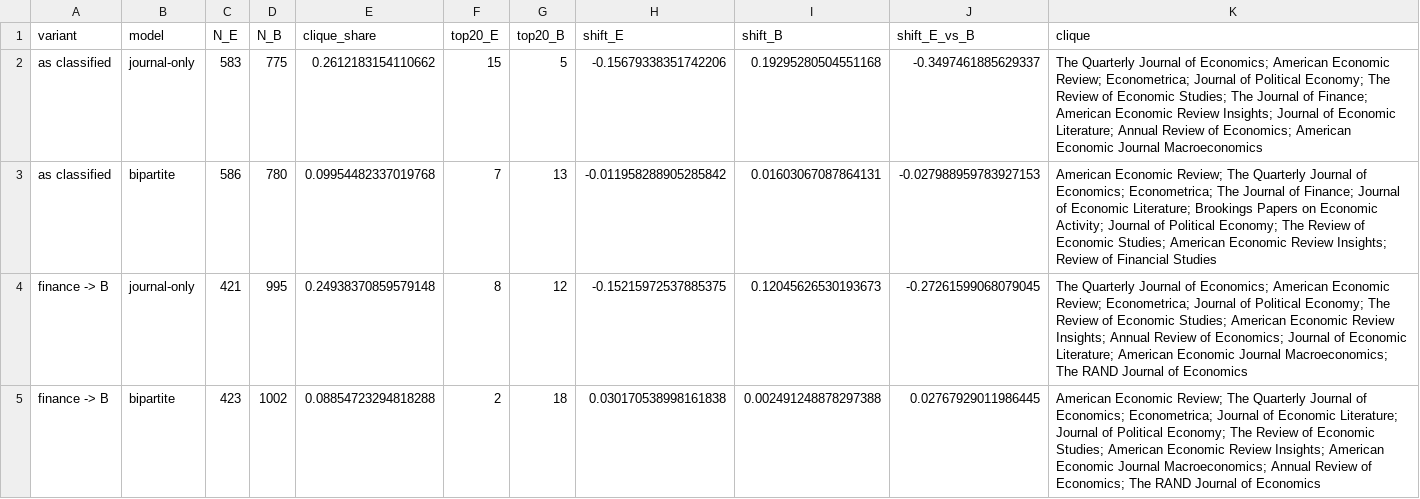
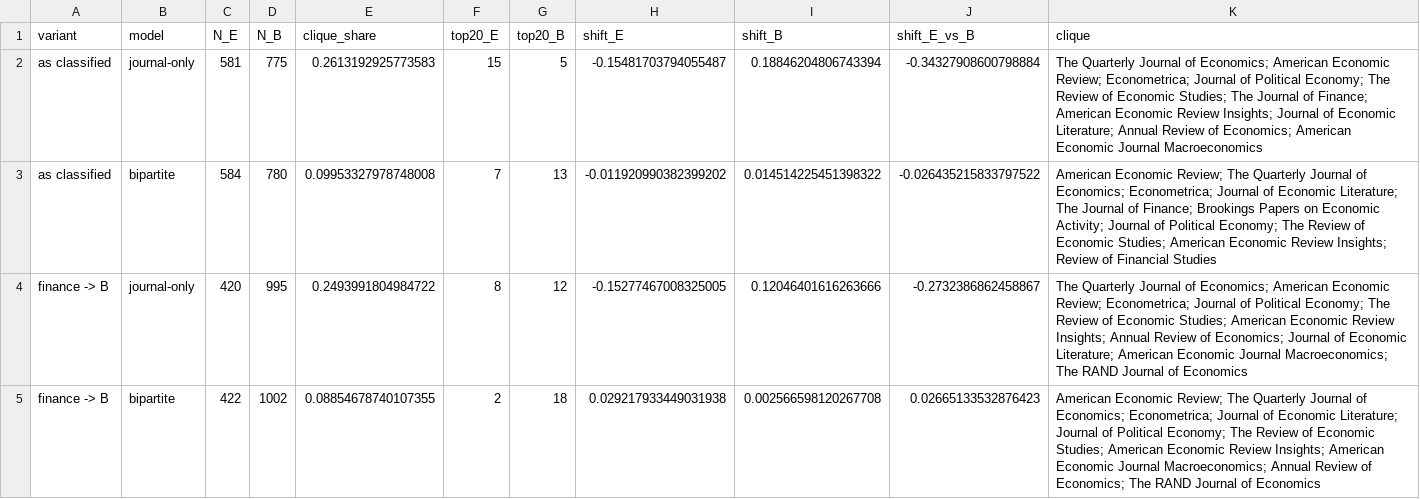
Before and after one commit to LarryCram/EconomicsBusiness, a CSV file: data/finance_reclassification.csv, drawn as a sheet.

```diff
--- a/data/finance_reclassification.csv
+++ b/data/finance_reclassification.csv
@@ -1,5 +1,5 @@
 variant,model,N_E,N_B,clique_share,top20_E,top20_B,shift_E,shift_B,shift_E_vs_B,clique
-as classified,journal-only,583,775,0.2612183154110662,15,5,-0.15679338351742206,0.19295280504551168,-0.3497461885629337,The Quarterly Journal of Economics; American Economic Review; Econometrica; Journal of Political Economy; The Review of Economic Studies; The Journal of Finance; American Economic Review Insights; Journal of Economic Literature; Annual Review of Economics; American Economic Journal Macroeconomics
-as classified,bipartite,586,780,0.09954482337019768,7,13,-0.011958288905285842,0.01603067087864131,-0.027988959783927153,American Economic Review; The Quarterly Journal of Economics; Econometrica; The Journal of Finance; Journal of Economic Literature; Brookings Papers on Economic Activity; Journal of Political Economy; The Review of Economic Studies; American Economic Review Insights; Review of Financial Studies
-finance -> B,journal-only,421,995,0.24938370859579148,8,12,-0.15215972537885375,0.12045626530193673,-0.27261599068079045,The Quarterly Journal of Economics; American Economic Review; Econometrica; Journal of Political Economy; The Review of Economic Studies; American Economic Review Insights; Annual Review of Economics; Journal of Economic Literature; American Economic Journal Macroeconomics; The RAND Journal of Economics
-finance -> B,bipartite,423,1002,0.08854723294818288,2,18,0.030170538998161838,0.002491248878297388,0.02767929011986445,American Economic Review; The Quarterly Journal of Economics; Econometrica; Journal of Economic Literature; Journal of Political Economy; The Review of Economic Studies; American Economic Review Insights; American Economic Journal Macroeconomics; Annual Review of Economics; The RAND Journal of Economics
+as classified,journal-only,581,775,0.2613192925773583,15,5,-0.15481703794055487,0.18846204806743394,-0.34327908600798884,The Quarterly Journal of Economics; American Economic Review; Econometrica; Journal of Political Economy; The Review of Economic Studies; The Journal of Finance; American Economic Review Insights; Journal of Economic Literature; Annual Review of Economics; American Economic Journal Macroeconomics
+as classified,bipartite,584,780,0.09953327978748008,7,13,-0.011920990382399202,0.014514225451398322,-0.026435215833797522,American Economic Review; The Quarterly Journal of Economics; Econometrica; Journal of Economic Literature; The Journal of Finance; Brookings Papers on Economic Activity; Journal of Political Economy; The Review of Economic Studies; American Economic Review Insights; Review of Financial Studies
+finance -> B,journal-only,420,995,0.2493991804984722,8,12,-0.15277467008325005,0.12046401616263666,-0.2732386862458867,The Quarterly Journal of Economics; American Economic Review; Econometrica; Journal of Political Economy; The Review of Economic Studies; American Economic Review Insights; Annual Review of Economics; Journal of Economic Literature; American Economic Journal Macroeconomics; The RAND Journal of Economics
+finance -> B,bipartite,422,1002,0.08854678740107355,2,18,0.029217933449031938,0.002566598120267708,0.02665133532876423,American Economic Review; The Quarterly Journal of Economics; Econometrica; Journal of Economic Literature; Journal of Political Economy; The Review of Economic Studies; American Economic Review Insights; American Economic Journal Macroeconomics; Annual Review of Economics; The RAND Journal of Economics
```
Also changed, not shown: data/benchmark_journals_summary.csv, data/survivorship_transitions.csv, 2 other files.
